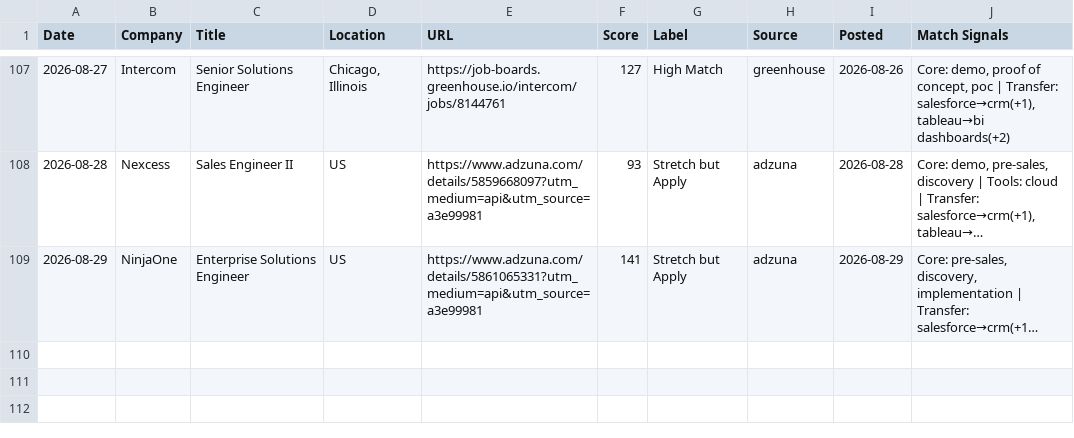
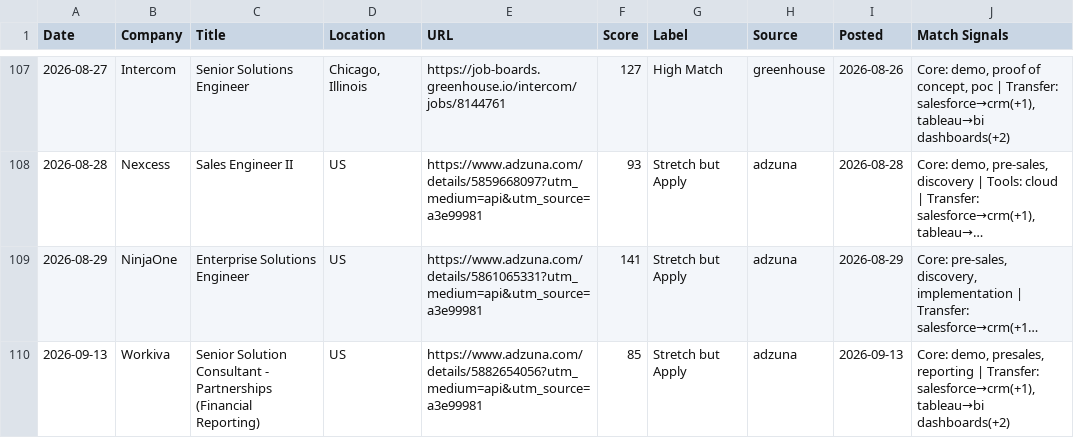
Before and after one commit to venomez-viper/Job-Search-Automation-for-Solutions-Engineer-roles, a CSV file: jobs_log.csv, drawn as a sheet; only a part is shown, gaps mark what is left out; long unchanged cells end in …; the diff names each change by its address in the sheet, - before the commit and + after, or states it on an @@ line.

```diff
--- a/jobs_log.csv
+++ b/jobs_log.csv
+row 110: 2026-09-13 | Workiva | Senior Solution Consultant - Partnerships (Financial Reporting) | US | https://www.adzuna.com/details/5882654056?utm_medium=api&utm_source=a3e99981 | 85 | Stretch but Apply | adzuna | 2026-09-13 | Core: demo, presales, reporting | Transfer: salesforce→crm(+1), tableau→bi dashboards(+2)
```
